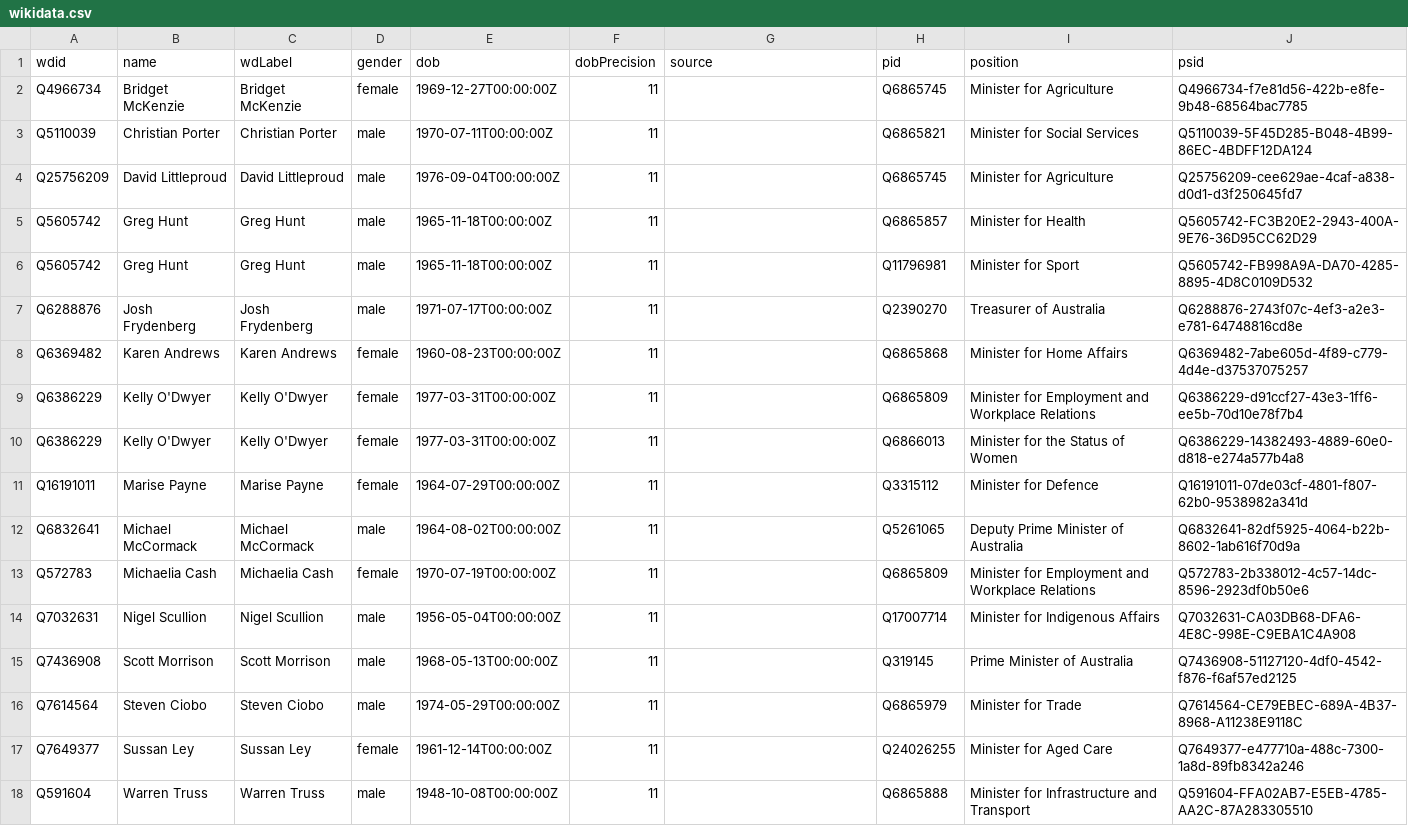
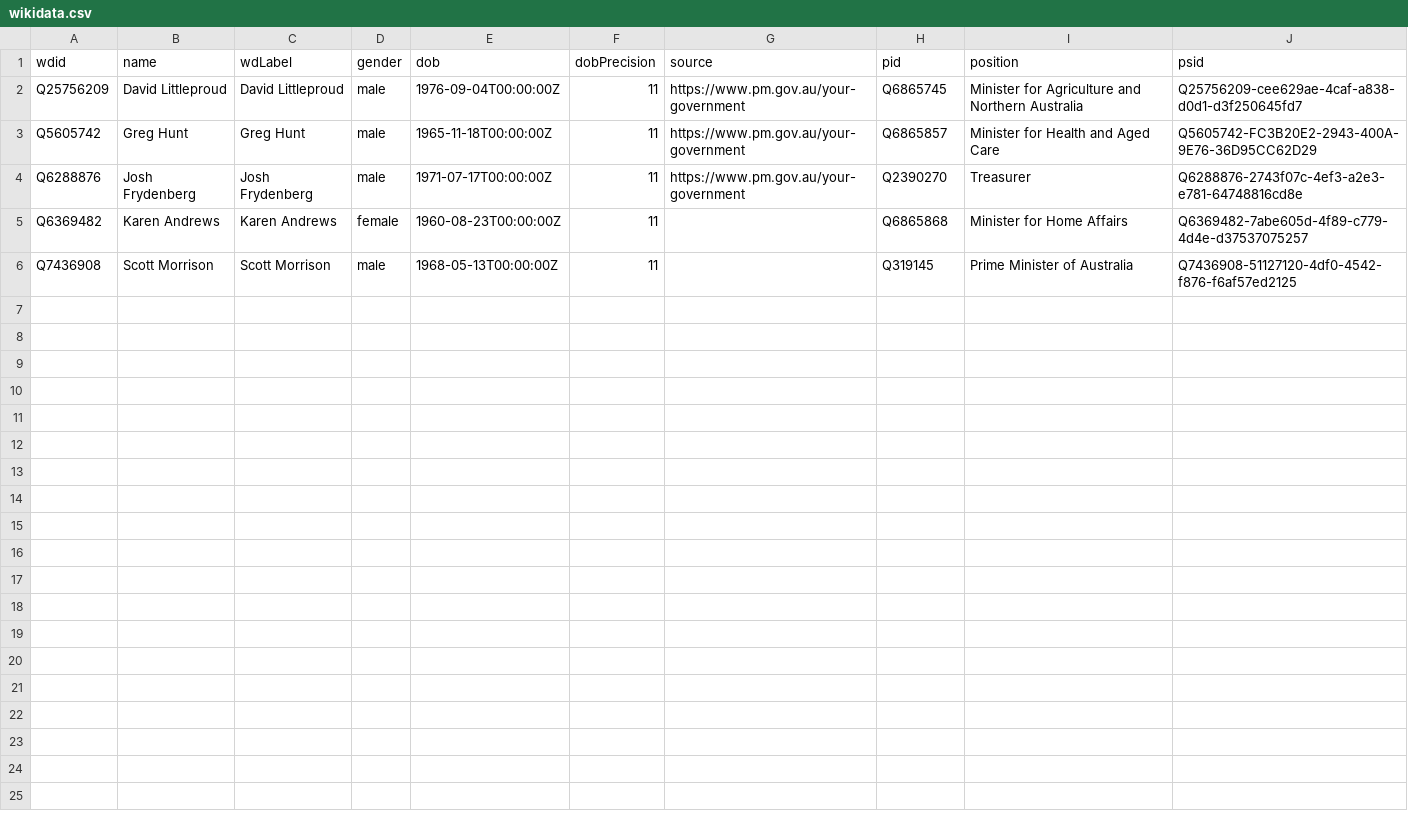
Before and after one commit to every-politician-scrapers/australia-cabinet, a CSV file: data/wikidata.csv, drawn as a sheet.

Commit message:
refresh data

```diff
--- a/data/wikidata.csv
+++ b/data/wikidata.csv
@@ -1,18 +1,6 @@
 wdid,name,wdLabel,gender,dob,dobPrecision,source,pid,position,psid
-Q4966734,Bridget McKenzie,Bridget McKenzie,female,1969-12-27T00:00:00Z,11,,Q6865745,Minister for Agriculture,Q4966734-f7e81d56-422b-e8fe-9b48-68564bac7785
-Q5110039,Christian Porter,Christian Porter,male,1970-07-11T00:00:00Z,11,,Q6865821,Minister for Social Services,Q5110039-5F45D285-B048-4B99-86EC-4BDFF12DA124
-Q25756209,David Littleproud,David Littleproud,male,1976-09-04T00:00:00Z,11,,Q6865745,Minister for Agriculture,Q25756209-cee629ae-4caf-a838-d0d1-d3f250645fd7
-Q5605742,Greg Hunt,Greg Hunt,male,1965-11-18T00:00:00Z,11,,Q6865857,Minister for Health,Q5605742-FC3B20E2-2943-400A-9E76-36D95CC62D29
-Q5605742,Greg Hunt,Greg Hunt,male,1965-11-18T00:00:00Z,11,,Q11796981,Minister for Sport,Q5605742-FB998A9A-DA70-4285-8895-4D8C0109D532
-Q6288876,Josh Frydenberg,Josh Frydenberg,male,1971-07-17T00:00:00Z,11,,Q2390270,Treasurer of Australia,Q6288876-2743f07c-4ef3-a2e3-e781-64748816cd8e
+Q25756209,David Littleproud,David Littleproud,male,1976-09-04T00:00:00Z,11,https://www.pm.gov.au/your-government,Q6865745,Minister for Agriculture and Northern Australia,Q25756209-cee629ae-4caf-a838-d0d1-d3f250645fd7
+Q5605742,Greg Hunt,Greg Hunt,male,1965-11-18T00:00:00Z,11,https://www.pm.gov.au/your-government,Q6865857,Minister for Health and Aged Care,Q5605742-FC3B20E2-2943-400A-9E76-36D95CC62D29
+Q6288876,Josh Frydenberg,Josh Frydenberg,male,1971-07-17T00:00:00Z,11,https://www.pm.gov.au/your-government,Q2390270,Treasurer,Q6288876-2743f07c-4ef3-a2e3-e781-64748816cd8e
 Q6369482,Karen Andrews,Karen Andrews,female,1960-08-23T00:00:00Z,11,,Q6865868,Minister for Home Affairs,Q6369482-7abe605d-4f89-c779-4d4e-d37537075257
-Q6386229,Kelly O'Dwyer,Kelly O'Dwyer,female,1977-03-31T00:00:00Z,11,,Q6865809,Minister for Employment and Workplace Relations,Q6386229-d91ccf27-43e3-1ff6-ee5b-70d10e78f7b4
-Q6386229,Kelly O'Dwyer,Kelly O'Dwyer,female,1977-03-31T00:00:00Z,11,,Q6866013,Minister for the Status of Women,Q6386229-14382493-4889-60e0-d818-e274a577b4a8
-Q16191011,Marise Payne,Marise Payne,female,1964-07-29T00:00:00Z,11,,Q3315112,Minister for Defence,Q16191011-07de03cf-4801-f807-62b0-9538982a341d
-Q6832641,Michael McCormack,Michael McCormack,male,1964-08-02T00:00:00Z,11,,Q5261065,Deputy Prime Minister of Australia,Q6832641-82df5925-4064-b22b-8602-1ab616f70d9a
-Q572783,Michaelia Cash,Michaelia Cash,female,1970-07-19T00:00:00Z,11,,Q6865809,Minister for Employment and Workplace Relations,Q572783-2b338012-4c57-14dc-8596-2923df0b50e6
-Q7032631,Nigel Scullion,Nigel Scullion,male,1956-05-04T00:00:00Z,11,,Q17007714,Minister for Indigenous Affairs,Q7032631-CA03DB68-DFA6-4E8C-998E-C9EBA1C4A908
 Q7436908,Scott Morrison,Scott Morrison,male,1968-05-13T00:00:00Z,11,,Q319145,Prime Minister of Australia,Q7436908-51127120-4df0-4542-f876-f6af57ed2125
-Q7614564,Steven Ciobo,Steven Ciobo,male,1974-05-29T00:00:00Z,11,,Q6865979,Minister for Trade,Q7614564-CE79EBEC-689A-4B37-8968-A11238E9118C
-Q7649377,Sussan Ley,Sussan Ley,female,1961-12-14T00:00:00Z,11,,Q24026255,Minister for Aged Care,Q7649377-e477710a-488c-7300-1a8d-89fb8342a246
-Q591604,Warren Truss,Warren Truss,male,1948-10-08T00:00:00Z,11,,Q6865888,Minister for Infrastructure and Transport,Q591604-FFA02AB7-E5EB-4785-AA2C-87A283305510
```
Also changed, not shown: data/diff.csv.
